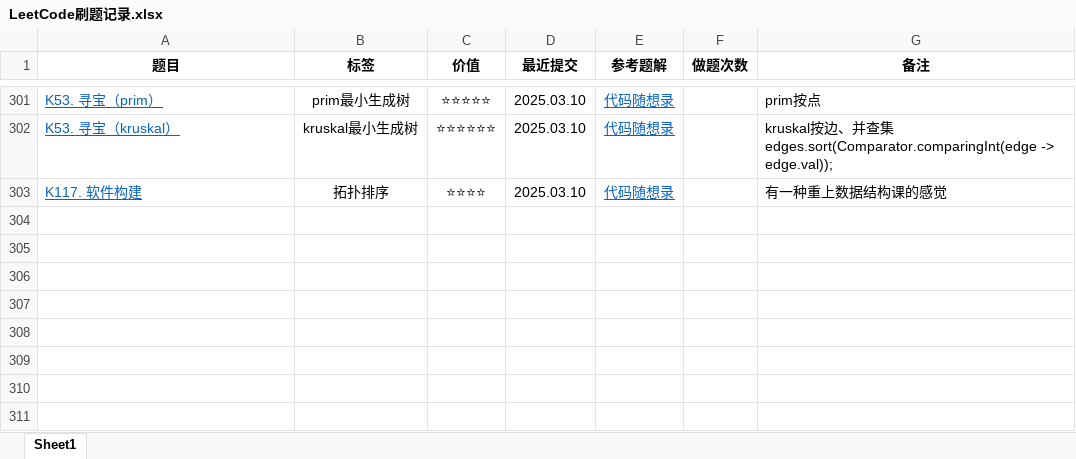
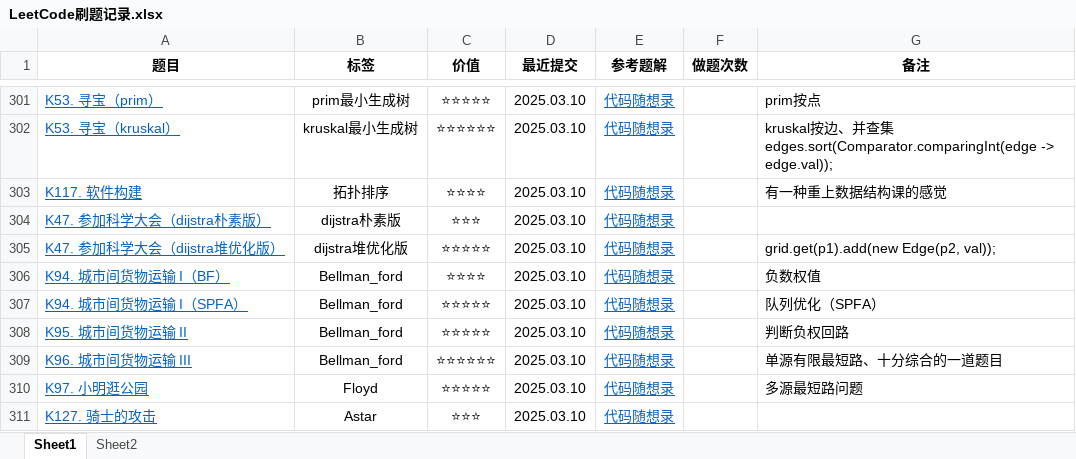
Before and after one commit to curforever/LeetCode, an Excel workbook: 刷题/LeetCode刷题记录.xlsx, sheet Sheet1, drawn as a sheet; only a part is shown, gaps mark what is left out; values as stored, in another font and other column widths than the file's, no borders; conditional formats and table styles not drawn; the diff names each change by its address in the sheet, - before the commit and + after, or states it on an @@ line.

```diff
--- a/刷题/LeetCode刷题记录.xlsx (sheet Sheet1)
+++ b/刷题/LeetCode刷题记录.xlsx (sheet Sheet1)
+sheet tab: Sheet2
+row 304: K47. 参加科学大会（dijstra朴素版） | dijstra朴素版 | ⭐⭐⭐ | 2025.03.10 | 代码随想录
+row 305: K47. 参加科学大会（dijstra堆优化版） | dijstra堆优化版 | ⭐⭐⭐⭐⭐ | 2025.03.10 | 代码随想录 |  | grid.get(p1).add(new Edge(p2, val));
+row 306: K94. 城市间货物运输 I（BF） | Bellman_ford | ⭐⭐⭐⭐ | 2025.03.10 | 代码随想录 |  | 负数权值
+row 307: K94. 城市间货物运输 I（SPFA） | Bellman_ford | ⭐⭐⭐⭐⭐ | 2025.03.10 | 代码随想录 |  | 队列优化（SPFA）
+row 308: K95. 城市间货物运输 II | Bellman_ford | ⭐⭐⭐⭐⭐ | 2025.03.10 | 代码随想录 |  | 判断负权回路
+row 309: K96. 城市间货物运输 III | Bellman_ford | ⭐⭐⭐⭐⭐⭐ | 2025.03.10 | 代码随想录 |  | 单源有限最短路、十分综合的一道题目
+row 310: K97. 小明逛公园 | Floyd | ⭐⭐⭐⭐⭐ | 2025.03.10 | 代码随想录 |  | 多源最短路问题
+row 311: K127. 骑士的攻击 | Astar | ⭐⭐⭐ | 2025.03.10 | 代码随想录
```
Also changed, not shown: 2 other files.
